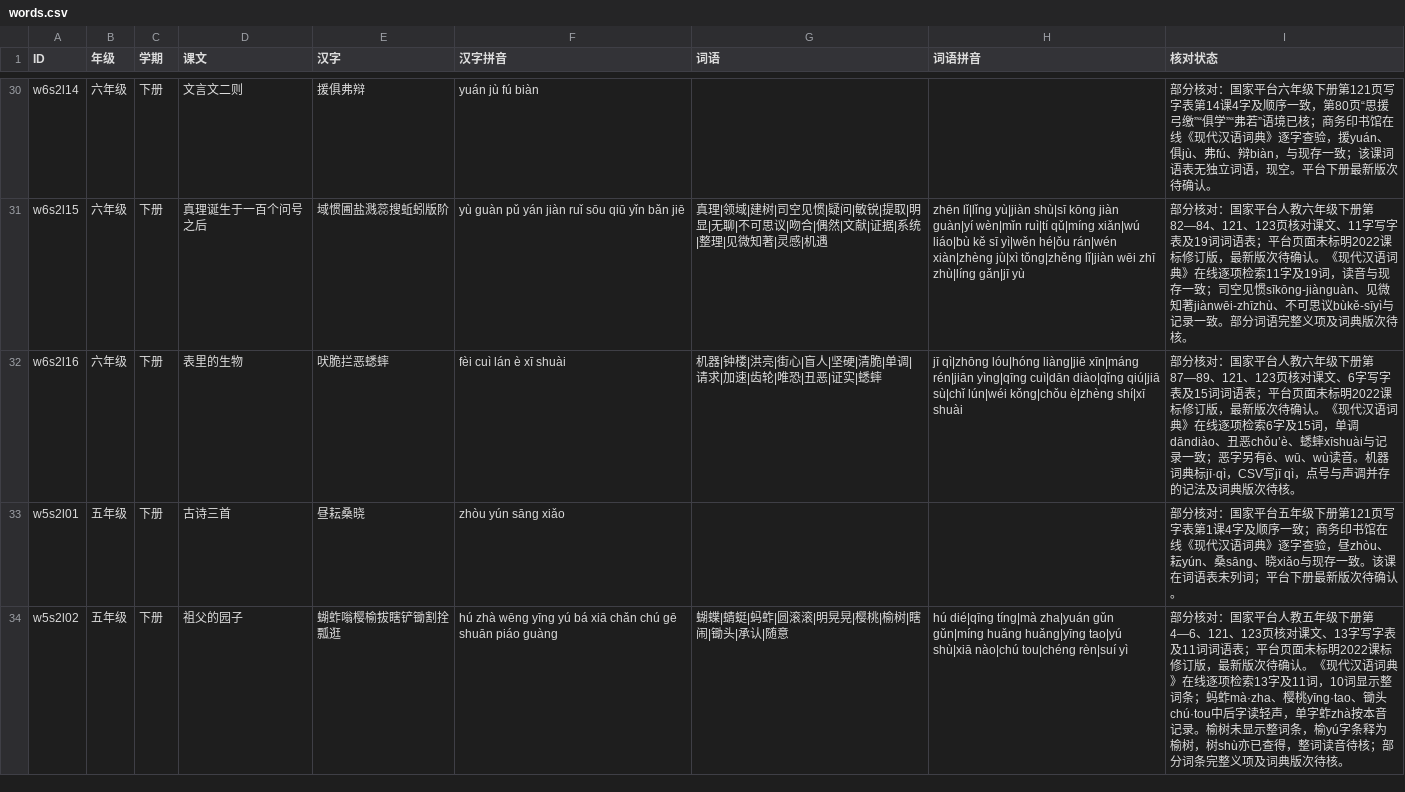
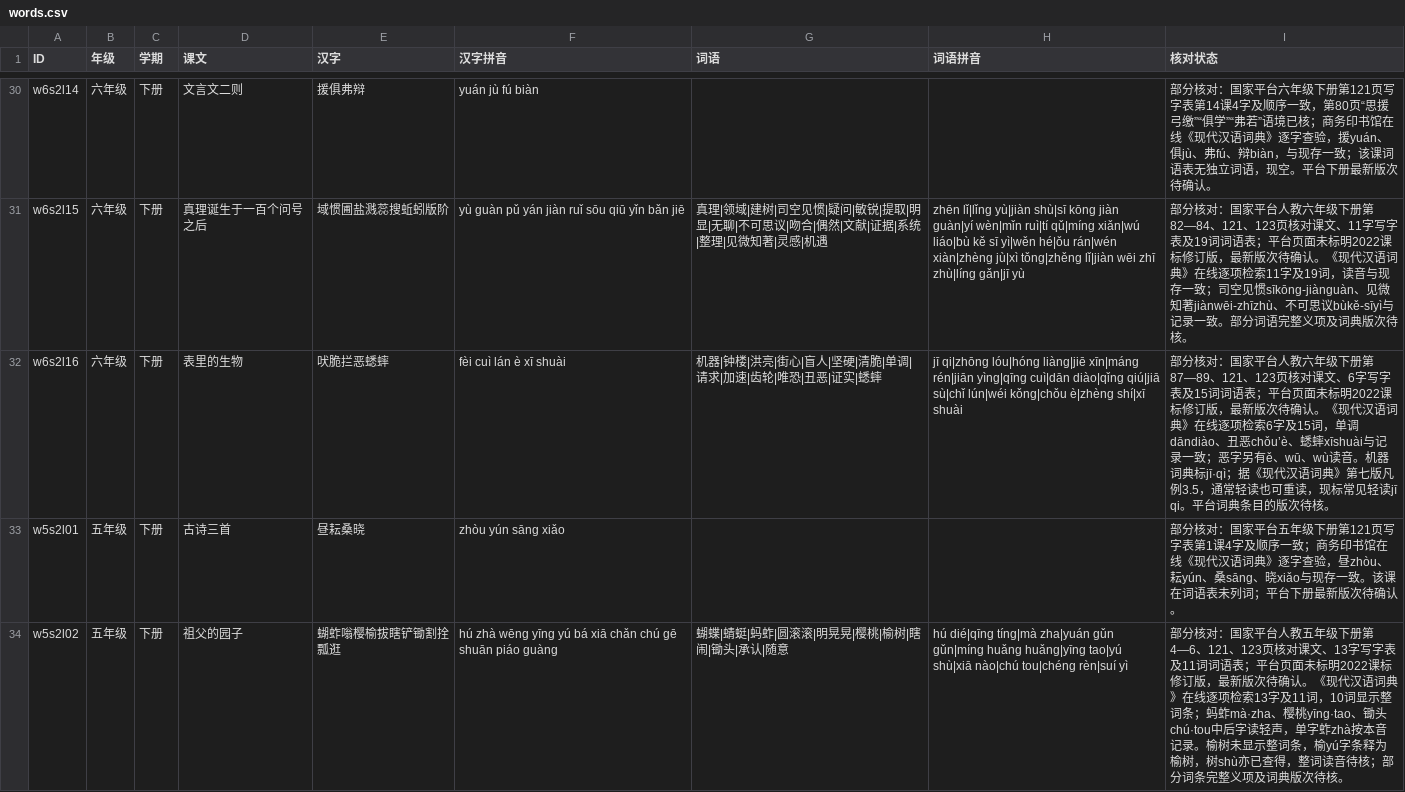
Before and after one commit to meta-learning-lab/rijiyuelei, a CSV file: dist/words.csv, drawn as a sheet; only a part is shown, gaps mark what is left out; the diff covers the shown part only.

```diff
--- a/dist/words.csv
+++ b/dist/words.csv
@@ -31,3 +31,3 @@ w6s2l14,六年级,下册,文言文二则,援俱弗辩,yuán jù fú biàn,,,部
 w6s2l15,六年级,下册,真理诞生于一百个问号之后,域惯圃盐溅蕊搜蚯蚓版阶,yù guàn pǔ yán jiàn ruǐ sōu qiū yǐn bǎn jiē,真理|领域|建树|司空见惯|疑问|敏锐|提取|明显|无聊|不可思议|吻合|偶然|文献|证据|系统|整理|见微知著|灵感|机遇,zhēn lǐ|lǐng yù|jiàn shù|sī kōng jiàn guàn|yí wèn|mǐn ruì|tí qǔ|míng xiǎn|wú liáo|bù kě sī yì|wěn hé|ǒu rán|wén xiàn|zhèng jù|xì tǒng|zhěng lǐ|jiàn wēi zhī zhù|líng gǎn|jī yù,部分核对：国家平台人教六年级下册第82—84、121、123页核对课文、11字写字表及19词词语表；平台页面未标明2022课标修订版，最新版次待确认。《现代汉语词典》在线逐项检索11字及19词，读音与现存一致；司空见惯sīkōng-jiànguàn、见微知著jiànwēi-zhīzhù、不可思议bùkě-sīyì与记录一致。部分词语完整义项及词典版次待核。
-w6s2l16,六年级,下册,表里的生物,吠脆拦恶蟋蟀,fèi cuì lán è xī shuài,机器|钟楼|洪亮|街心|盲人|坚硬|清脆|单调|请求|加速|齿轮|唯恐|丑恶|证实|蟋蟀,jī qì|zhōng lóu|hóng liàng|jiē xīn|máng rén|jiān yìng|qīng cuì|dān diào|qǐng qiú|jiā sù|chǐ lún|wéi kǒng|chǒu è|zhèng shí|xī shuài,部分核对：国家平台人教六年级下册第87—89、121、123页核对课文、6字写字表及15词词语表；平台页面未标明2022课标修订版，最新版次待确认。《现代汉语词典》在线逐项检索6字及15词，单调dāndiào、丑恶chǒu’è、蟋蟀xīshuài与记录一致；恶字另有ě、wū、wù读音。机器词典标jī·qì，CSV写jī qì，点号与声调并存的记法及词典版次待核。
+w6s2l16,六年级,下册,表里的生物,吠脆拦恶蟋蟀,fèi cuì lán è xī shuài,机器|钟楼|洪亮|街心|盲人|坚硬|清脆|单调|请求|加速|齿轮|唯恐|丑恶|证实|蟋蟀,jī qi|zhōng lóu|hóng liàng|jiē xīn|máng rén|jiān yìng|qīng cuì|dān diào|qǐng qiú|jiā sù|chǐ lún|wéi kǒng|chǒu è|zhèng shí|xī shuài,部分核对：国家平台人教六年级下册第87—89、121、123页核对课文、6字写字表及15词词语表；平台页面未标明2022课标修订版，最新版次待确认。《现代汉语词典》在线逐项检索6字及15词，单调dāndiào、丑恶chǒu’è、蟋蟀xīshuài与记录一致；恶字另有ě、wū、wù读音。机器词典标jī·qì；据《现代汉语词典》第七版凡例3.5，通常轻读也可重读，现标常见轻读jī qi。平台词典条目的版次待核。
 w5s2l01,五年级,下册,古诗三首,昼耘桑晓,zhòu yún sāng xiǎo,,,部分核对：国家平台五年级下册第121页写字表第1课4字及顺序一致；商务印书馆在线《现代汉语词典》逐字查验，昼zhòu、耘yún、桑sāng、晓xiǎo与现存一致。该课在词语表未列词；平台下册最新版次待确认。
```
Also changed, not shown: 8 edited cells elsewhere in this file, 1 other file.
